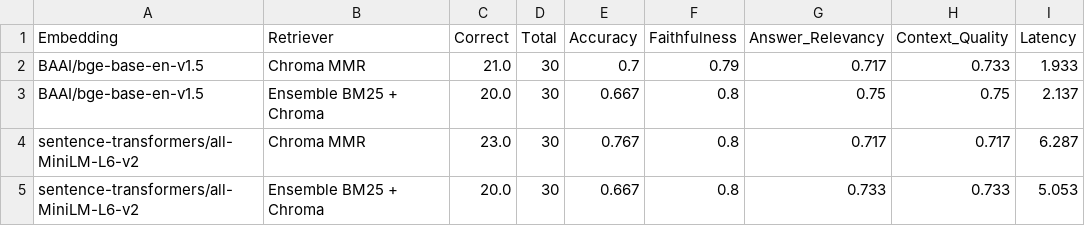
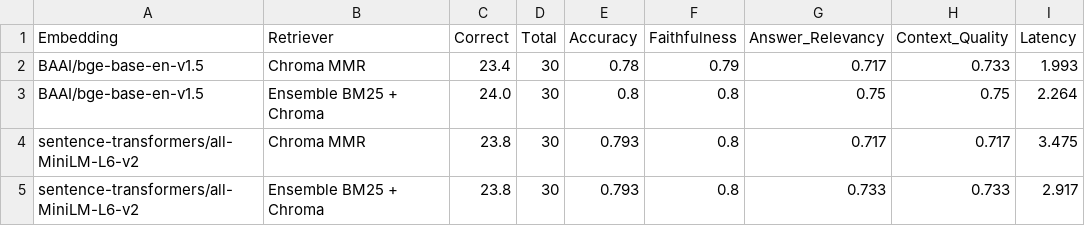
Before and after one commit to parnajain/RAG-Document-Q-A-Chatbot, a CSV file: summary_results.csv, drawn as a sheet.

```diff
--- a/summary_results.csv
+++ b/summary_results.csv
@@ -1,5 +1,5 @@
 Embedding,Retriever,Correct,Total,Accuracy,Faithfulness,Answer_Relevancy,Context_Quality,Latency
-BAAI/bge-base-en-v1.5,Chroma MMR,21.0,30,0.7,0.79,0.717,0.733,1.933
-BAAI/bge-base-en-v1.5,Ensemble BM25 + Chroma,20.0,30,0.667,0.8,0.75,0.75,2.137
-sentence-transformers/all-MiniLM-L6-v2,Chroma MMR,23.0,30,0.767,0.8,0.717,0.717,6.287
-sentence-transformers/all-MiniLM-L6-v2,Ensemble BM25 + Chroma,20.0,30,0.667,0.8,0.733,0.733,5.053
+BAAI/bge-base-en-v1.5,Chroma MMR,23.4,30,0.78,0.79,0.717,0.733,1.993
+BAAI/bge-base-en-v1.5,Ensemble BM25 + Chroma,24.0,30,0.8,0.8,0.75,0.75,2.264
+sentence-transformers/all-MiniLM-L6-v2,Chroma MMR,23.8,30,0.793,0.8,0.717,0.717,3.475
+sentence-transformers/all-MiniLM-L6-v2,Ensemble BM25 + Chroma,23.8,30,0.793,0.8,0.733,0.733,2.917
```
Also changed, not shown: evaluation_results.csv, 1 other file.
